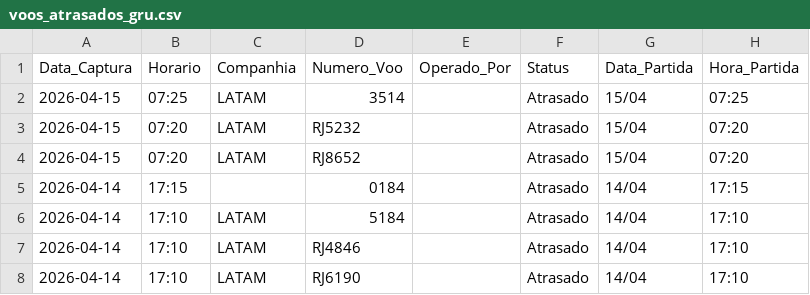
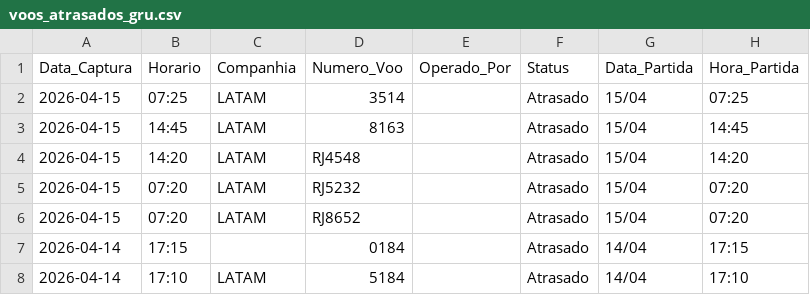
Before and after one commit to jonechelon/gru-flight-reliability-monitor, a CSV file: voos_atrasados_gru.csv, drawn as a sheet; only a part is shown; the shorter side is filled out with more unchanged rows; the diff names each change by its address in the sheet, - before the commit and + after, or states it on an @@ line.

Commit message:
report: update operational metrics [skip ci]

```diff
--- a/voos_atrasados_gru.csv
+++ b/voos_atrasados_gru.csv
+row 3: 2026-04-15 | 14:45 | LATAM | 8163 |  | Atrasado | 15/04 | 14:45
+row 4: 2026-04-15 | 14:20 | LATAM | RJ4548 |  | Atrasado | 15/04 | 14:20
```
